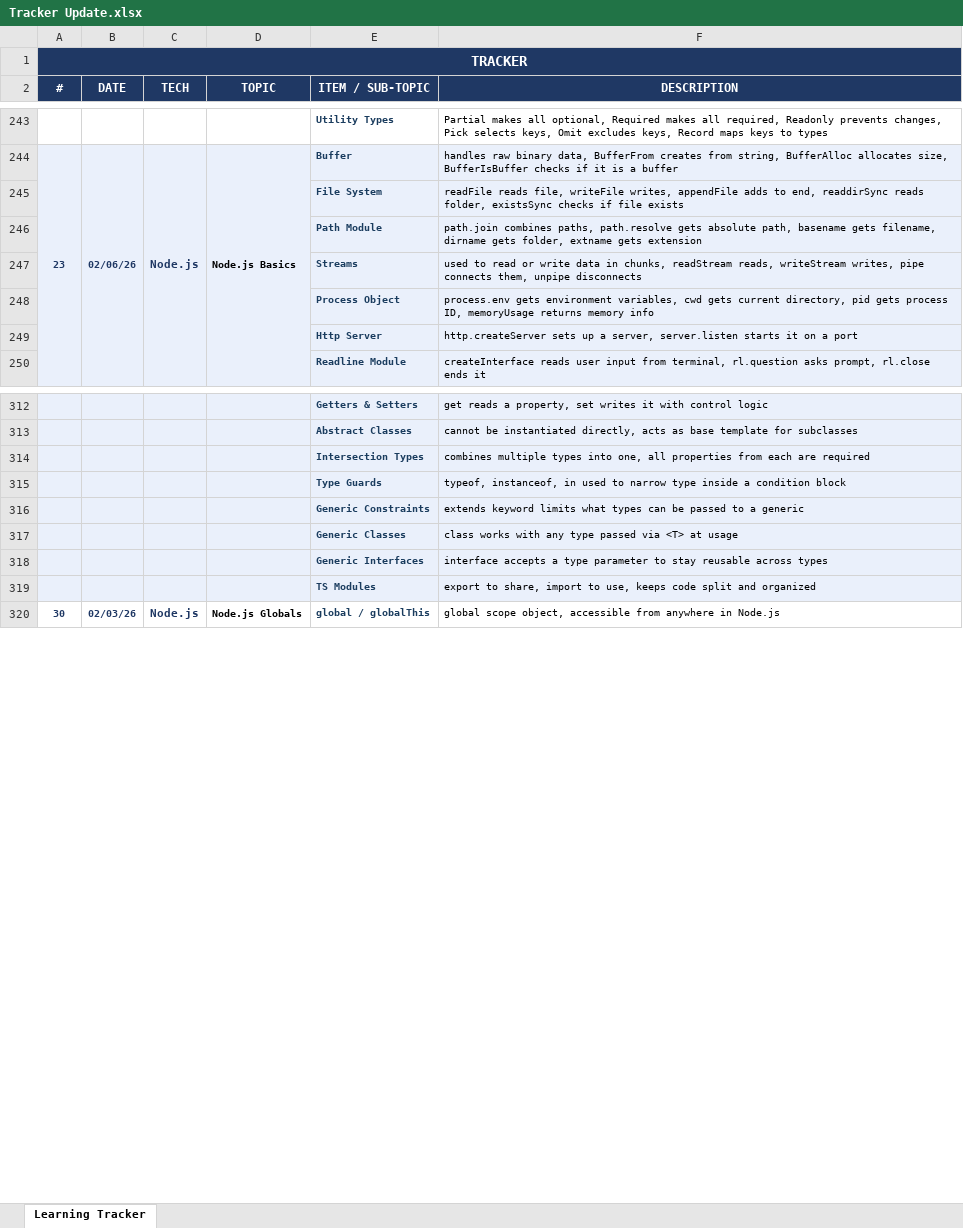
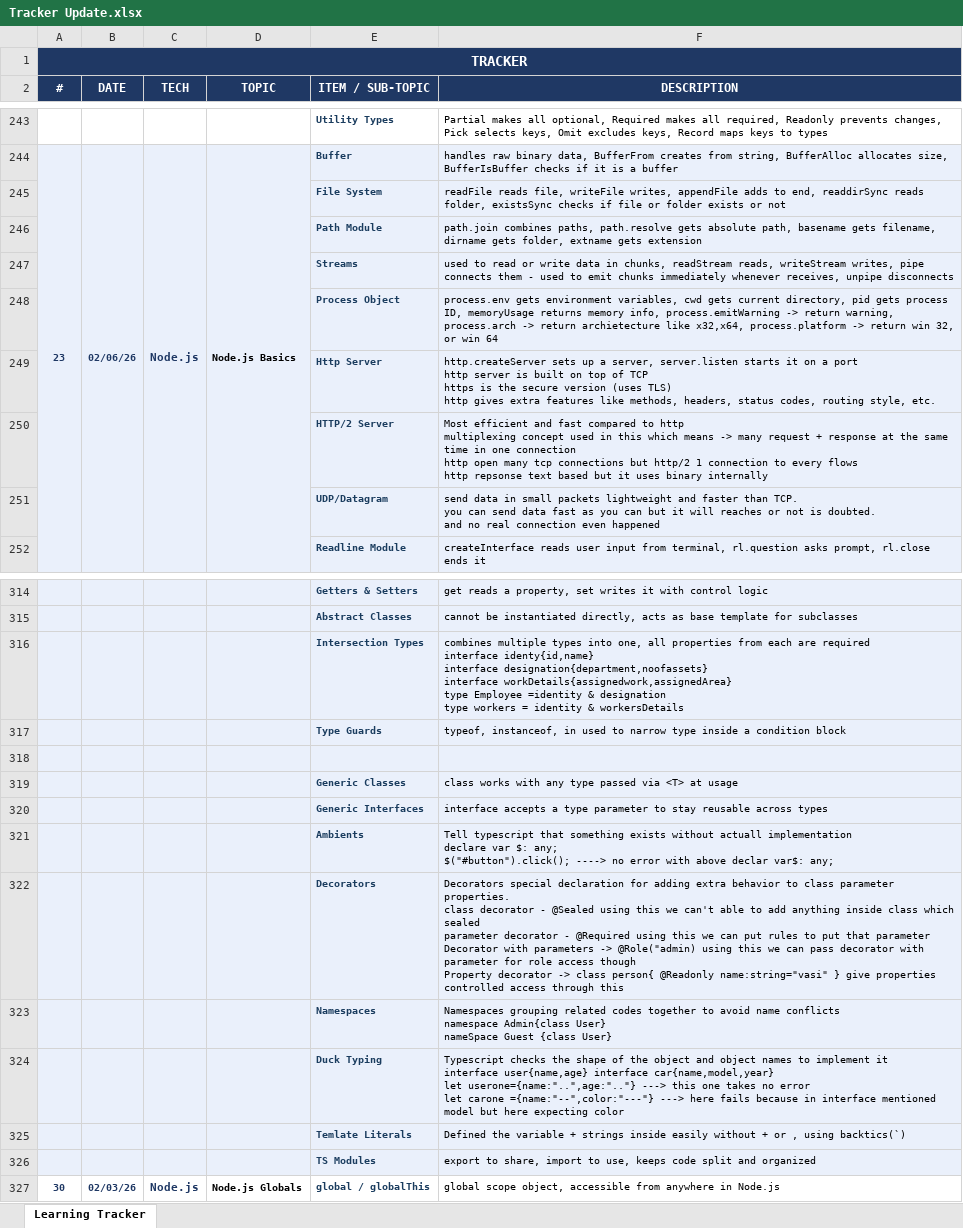
Before and after one commit to Vasiraja/records, an Excel workbook: Files/Tracker Update.xlsx, sheet Learning Tracker, drawn as a sheet; only a part is shown, gaps mark what is left out; values as stored, in another font and other column widths than the file's, no borders; conditional formats not drawn; addresses are those after the commit; ↵ is a line break in a cell; the diff covers the shown part only; the diff names each change by its address in the sheet, - before the commit and + after, or states it on an @@ line.

```diff
--- a/Files/Tracker Update.xlsx (sheet Learning Tracker)
+++ b/Files/Tracker Update.xlsx (sheet Learning Tracker)
-F245 (DESCRIPTION): …if file exists
+F245 (DESCRIPTION): …if file or folder exists or not
-F247 (DESCRIPTION): …pipe connects them, unpipe disconnects
+F247 (DESCRIPTION): …pipe connects them - used to emit chunks immediately whenever receives, unpipe disconnects
-F248 (DESCRIPTION): …returns memory info
+F248 (DESCRIPTION): …returns memory info, process.emitWarning -> return warning, process.arch -> return archietecture like x32,x64, process.platform -> return win 32, or win 64
-F249 (DESCRIPTION): …a port
+F249 (DESCRIPTION): …a port ↵ http server is built on top of TCP ↵ https is the secure version (uses TLS) ↵ http gives extra features like methods, headers, status codes, routing style, etc.
+row 250:  |  |  |  | HTTP/2 Server | Most efficient and fast compared to http ↵ multiplexing concept used in this which means -> many request + response at the same time in one connection ↵ http open many tcp connections but http/2 1 connection to every flows ↵ http repsonse text based but it uses binary internally
+row 251:  |  |  |  | UDP/Datagram | send data in small packets lightweight and faster than TCP. ↵ you can send data fast as you can but it will reaches or not is doubted. ↵ and no real connection even happened
-F316 (DESCRIPTION): …are required
+F316 (DESCRIPTION): …are required ↵ interface identy{id,name} ↵ interface designation{department,noofassets} ↵ interface workDetails{assignedwork,assignedArea} ↵ type Employee =identity & designation ↵ type workers = identity & workersDetails
-row 318:  |  |  |  | Generic Constraints | extends keyword limits what types can be passed to a generic
+row 318: (empty)
+row 321:  |  |  |  | Ambients | Tell typescript that something exists without actuall implementation ↵ declare var $: any; ↵ $("#button").click(); ----> no error with above declar var$: any;
+row 322:  |  |  |  | Decorators | Decorators special declaration for adding extra behavior to class parameter properties. ↵ class decorator - @Sealed using this we can't able to add anything inside class which sealed ↵ parameter decorator - @Required using this we can put rules to put that parameter ↵ Decorator with parameters -> @Role("admin) using this we can pass decorator with parameter for role access though ↵ Property decorator -> class person{ @Readonly name:string="vasi" } give properties controlled access through this
+row 323:  |  |  |  | Namespaces | Namespaces grouping related codes together to avoid name conflicts ↵ namespace Admin{class User} ↵ nameSpace Guest {class User}
+row 324:  |  |  |  | Duck Typing | Typescript checks the shape of the object and object names to implement it ↵ interface user{name,age} interface car{name,model,year} ↵ let userone={name:"..",age:".."} ---> this one takes no error ↵ let carone ={name:"--",color:"---"} ---> here fails because in interface mentioned model but here expecting color
+row 325:  |  |  |  | Temlate Literals | Defined the variable + strings inside easily without + or , using backtics(`)
```
Also changed, not shown: 39 added rows and 6 edited cells elsewhere in this sheet, 5 other files.
